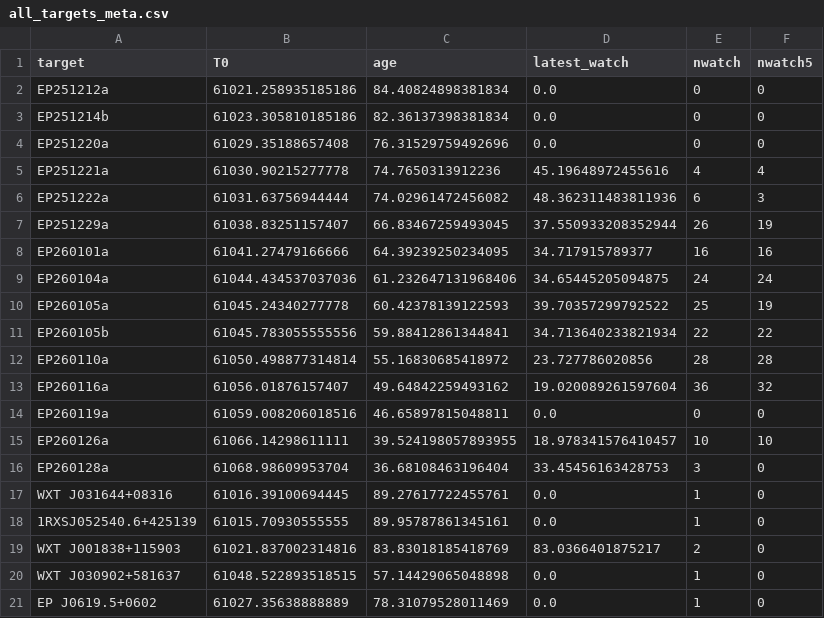
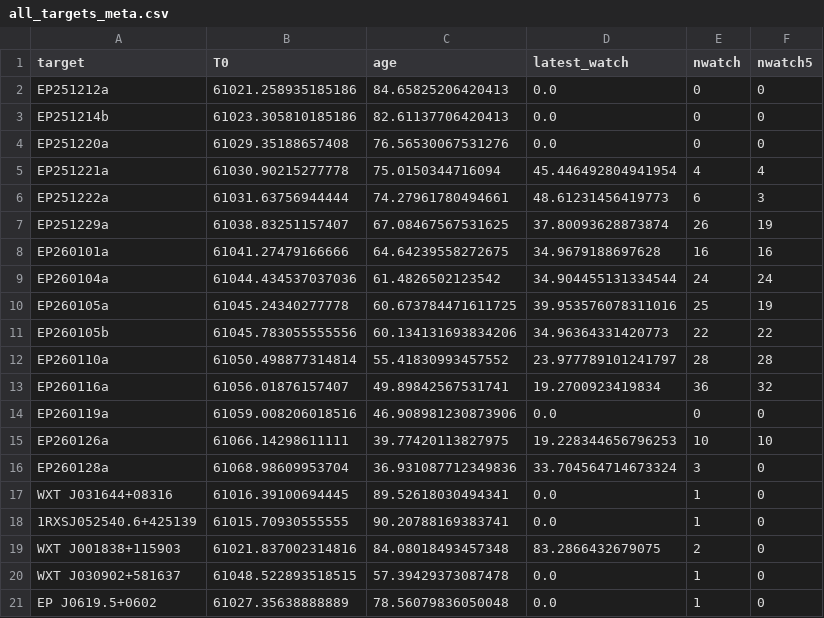
Before and after one commit to LAujust/Follow_up, a CSV file: results/all_targets_meta.csv, drawn as a sheet; only a part is shown; the diff covers the shown part only.

Commit message:
Update data at 2026-03-06 22:00:45.523

```diff
--- a/results/all_targets_meta.csv
+++ b/results/all_targets_meta.csv
@@ -1,21 +1,21 @@
 target,T0,age,latest_watch,nwatch,nwatch5
-EP251212a,61021.258935185186,84.40824898381834,0.0,0,0
-EP251214b,61023.305810185186,82.36137398381834,0.0,0,0
-EP251220a,61029.35188657408,76.31529759492696,0.0,0,0
-EP251221a,61030.90215277778,74.7650313912236,45.19648972455616,4,4
-EP251222a,61031.63756944444,74.02961472456082,48.362311483811936,6,3
-EP251229a,61038.83251157407,66.83467259493045,37.550933208352944,26,19
-EP260101a,61041.27479166666,64.39239250234095,34.717915789377,16,16
-EP260104a,61044.434537037036,61.232647131968406,34.65445205094875,24,24
-EP260105a,61045.24340277778,60.42378139122593,39.70357299792522,25,19
-EP260105b,61045.783055555556,59.88412861344841,34.713640233821934,22,22
-EP260110a,61050.498877314814,55.16830685418972,23.727786020856,28,28
-EP260116a,61056.01876157407,49.64842259493162,19.020089261597604,36,32
-EP260119a,61059.008206018516,46.65897815048811,0.0,0,0
-EP260126a,61066.14298611111,39.524198057893955,18.978341576410457,10,10
-EP260128a,61068.98609953704,36.68108463196404,33.45456163428753,3,0
-WXT J031644+08316,61016.39100694445,89.27617722455761,0.0,1,0
-1RXSJ052540.6+425139,61015.70930555555,89.95787861345161,0.0,1,0
-WXT J001838+115903,61021.837002314816,83.83018185418769,83.0366401875217,2,0
-WXT J030902+581637,61048.522893518515,57.14429065048898,0.0,1,0
-EP J0619.5+0602,61027.35638888889,78.31079528011469,0.0,1,0
+EP251212a,61021.258935185186,84.65825206420413,0.0,0,0
+EP251214b,61023.305810185186,82.61137706420413,0.0,0,0
+EP251220a,61029.35188657408,76.56530067531276,0.0,0,0
+EP251221a,61030.90215277778,75.0150344716094,45.446492804941954,4,4
+EP251222a,61031.63756944444,74.27961780494661,48.61231456419773,6,3
+EP251229a,61038.83251157407,67.08467567531625,37.80093628873874,26,19
+EP260101a,61041.27479166666,64.64239558272675,34.9679188697628,16,16
+EP260104a,61044.434537037036,61.4826502123542,34.904455131334544,24,24
+EP260105a,61045.24340277778,60.673784471611725,39.953576078311016,25,19
+EP260105b,61045.783055555556,60.134131693834206,34.96364331420773,22,22
+EP260110a,61050.498877314814,55.41830993457552,23.977789101241797,28,28
+EP260116a,61056.01876157407,49.89842567531741,19.2700923419834,36,32
+EP260119a,61059.008206018516,46.908981230873906,0.0,0,0
+EP260126a,61066.14298611111,39.77420113827975,19.228344656796253,10,10
+EP260128a,61068.98609953704,36.931087712349836,33.704564714673324,3,0
+WXT J031644+08316,61016.39100694445,89.52618030494341,0.0,1,0
+1RXSJ052540.6+425139,61015.70930555555,90.20788169383741,0.0,1,0
+WXT J001838+115903,61021.837002314816,84.08018493457348,83.2866432679075,2,0
+WXT J030902+581637,61048.522893518515,57.39429373087478,0.0,1,0
+EP J0619.5+0602,61027.35638888889,78.56079836050048,0.0,1,0
```
Also changed, not shown: 15 edited cells elsewhere in this file, 6 other files.
